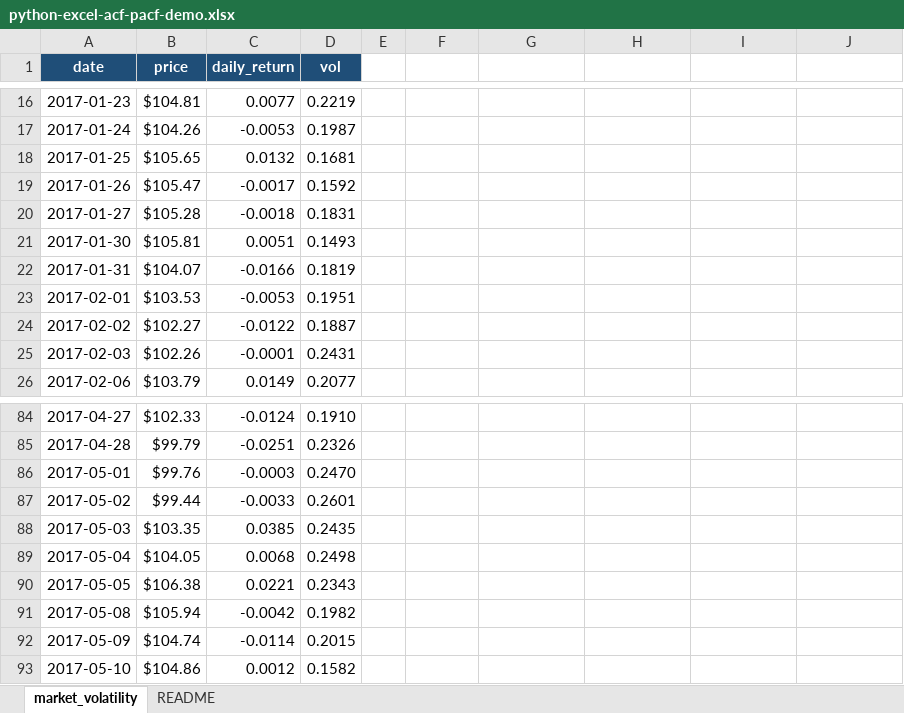
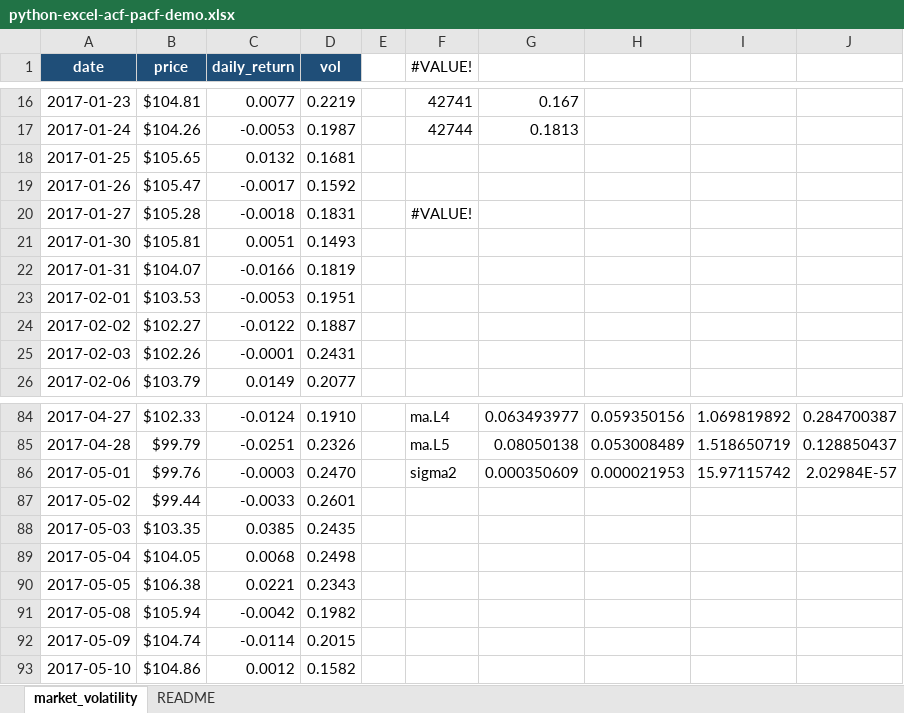
Before and after one commit to summerofgeorge/blog-files, an Excel workbook: python-excel-acf-pacf-demo.xlsx, sheet market_volatility, drawn as a sheet; only a part is shown, gaps mark what is left out; values as stored, in another font and other column widths than the file's, no borders; charts and pictures and table styles not drawn; the diff covers the shown part only; the diff names each change by its address in the sheet, - before the commit and + after, or states it on an @@ line.

```diff
--- a/python-excel-acf-pacf-demo.xlsx (sheet market_volatility)
+++ b/python-excel-acf-pacf-demo.xlsx (sheet market_volatility)
-F1: (empty)
+F1: #VALUE!
-F16 (#VALUE!): (empty)
+F16 (#VALUE!): 42741
-G16: (empty)
+G16: 0.167
-F17 (#VALUE!): (empty)
+F17 (#VALUE!): 42744
-G17: (empty)
+G17: 0.1813
-F20 (#VALUE!): (empty)
+F20 (#VALUE!): #VALUE!
-F84 (#VALUE!): (empty)
+F84 (#VALUE!): ma.L4
-G84: (empty)
+G84: 0.063493977
-H84: (empty)
+H84: 0.059350156
-I84: (empty)
+I84: 1.069819892
-J84: (empty)
+J84: 0.284700387
-F85 (#VALUE!): (empty)
+F85 (#VALUE!): ma.L5
-G85: (empty)
+G85: 0.08050138
-H85: (empty)
+H85: 0.053008489
-I85: (empty)
+I85: 1.518650719
-J85: (empty)
+J85: 0.128850437
-F86 (#VALUE!): (empty)
+F86 (#VALUE!): sigma2
-G86: (empty)
+G86: 0.000350609
-H86: (empty)
+H86: 0.000021953
-I86: (empty)
+I86: 15.97115742
-J86: (empty)
+J86: 2.02984E-57
```
Also changed, not shown: 63 edited cells elsewhere in this sheet, formulas that keep their value, charts or pictures, python-excel-capm-demo.xlsx, python-excel-k-means-demo.xlsx, 3 other files.
